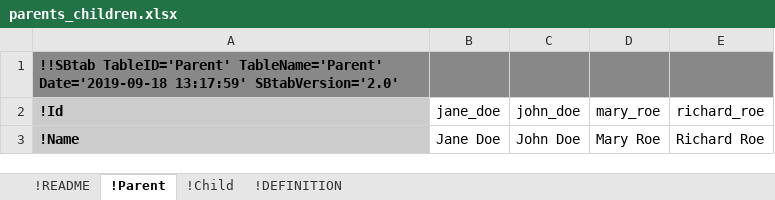
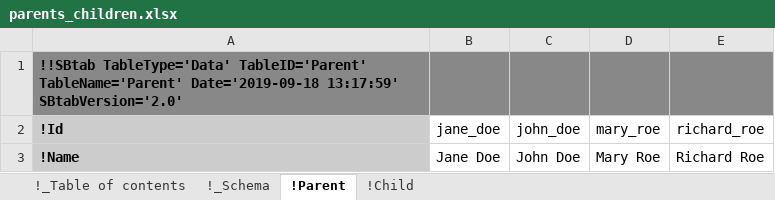
Before and after one commit to KarrLab/obj_tables, an Excel workbook: examples/parents_children.xlsx, sheet !Parent, drawn as a sheet; values as stored, in another font and other column widths than the file's, no borders; the diff names each change by its address in the sheet, - before the commit and + after, or states it on an @@ line.

```diff
--- a/examples/parents_children.xlsx (sheet !Parent)
+++ b/examples/parents_children.xlsx (sheet !Parent)
-sheet tab: !README
+sheet tab: !_Table of contents
-sheet tab: !DEFINITION
+sheet tab: !_Schema
@@ sheet tab order changed: !_Table of contents | !_Schema | !Parent | !Child @@
-A1 (!Id): !!SBtab TableID='Parent' TableName='Parent'…
+A1 (!Id): !!SBtab TableType='Data' TableID='Parent' TableName='Parent'…
```
Also changed, not shown: sheet !_Table of contents, sheet !_Schema, sheet !Child, 19 other files.
